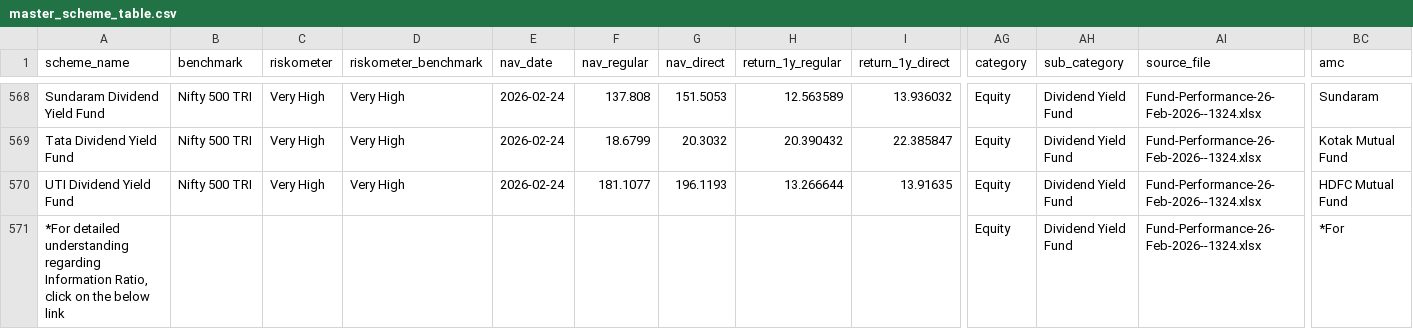
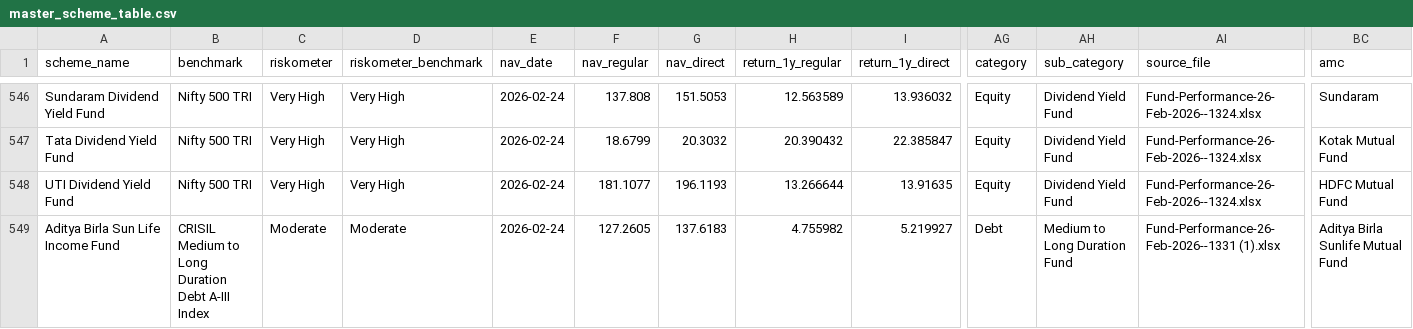
Before and after one commit to keshavasawa-coder/EnkayInvestmentFund, a CSV file: data/processed/master_scheme_table.csv, drawn as a sheet; only a part is shown, gaps mark what is left out; the shorter side is filled out with more unchanged rows; rows hold the shown columns only; the diff covers the shown part only; the diff names each change by its address in the sheet, - before the commit and + after, or states it on an @@ line.

Commit message:
Data cleaning and dashboard improvements
- Removed invalid metadata rows from performance data
- Fixed Contra Fund brokerage (set to NaN - no fuzzy matching)
- Added light theme support
- Moved navigation to sidebar, weights to expandable section
- Fixed risk profile weight auto-adjustment
- Added portfolio_builder analysis module
- Removed Netlify config (using Streamlit Cloud)

```diff
--- a/data/processed/master_scheme_table.csv
+++ b/data/processed/master_scheme_table.csv
-row 571: *For detailed understanding regarding Information Ratio, click on the below link |  |  |  |  |  |  |  |  | Equity | Dividend Yield Fund | Fund-Performance-26-Feb-2026--1324.xlsx | *For
```
Also changed, not shown: 24 removed rows and 6 edited cells elsewhere in this file, data/processed/scheme_performance.csv, 12 other files.
